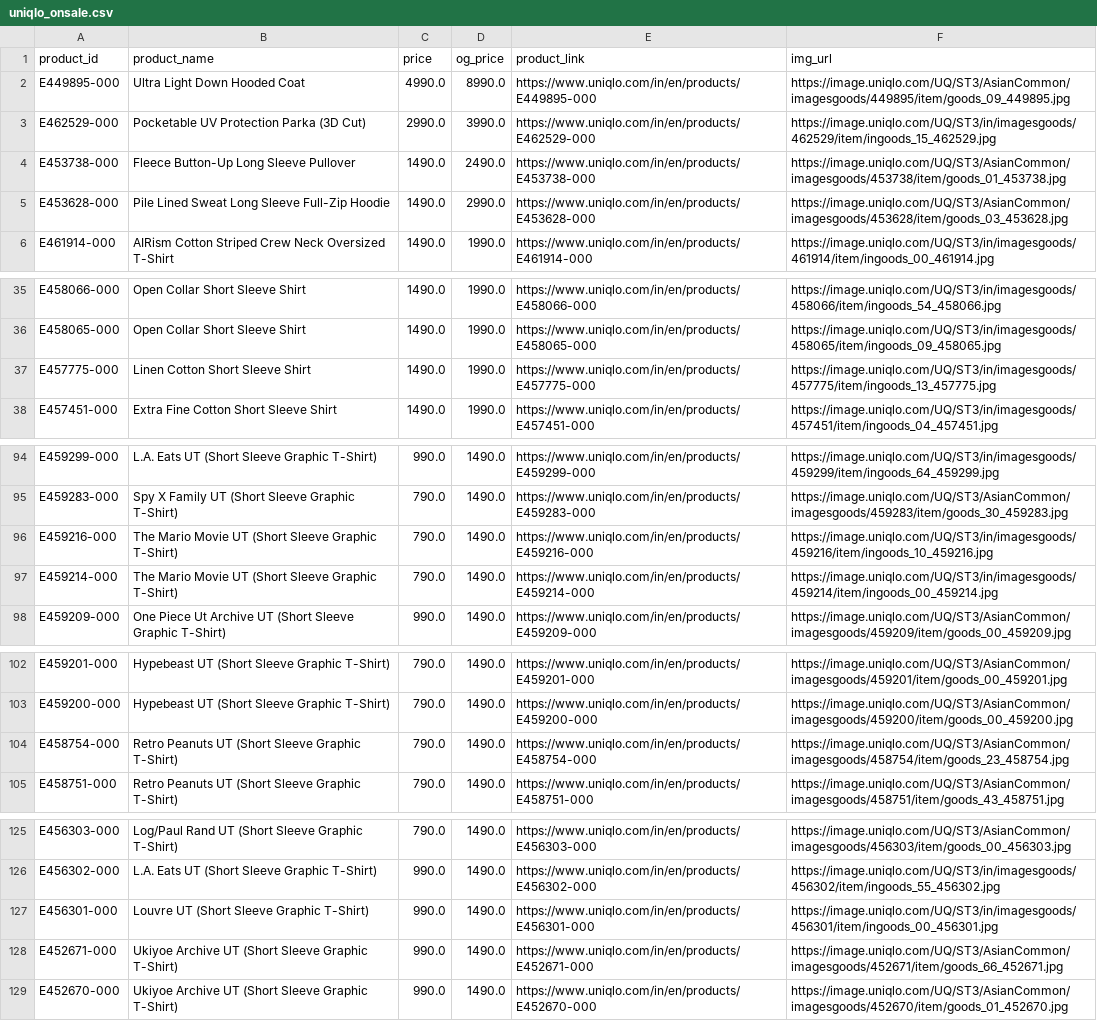
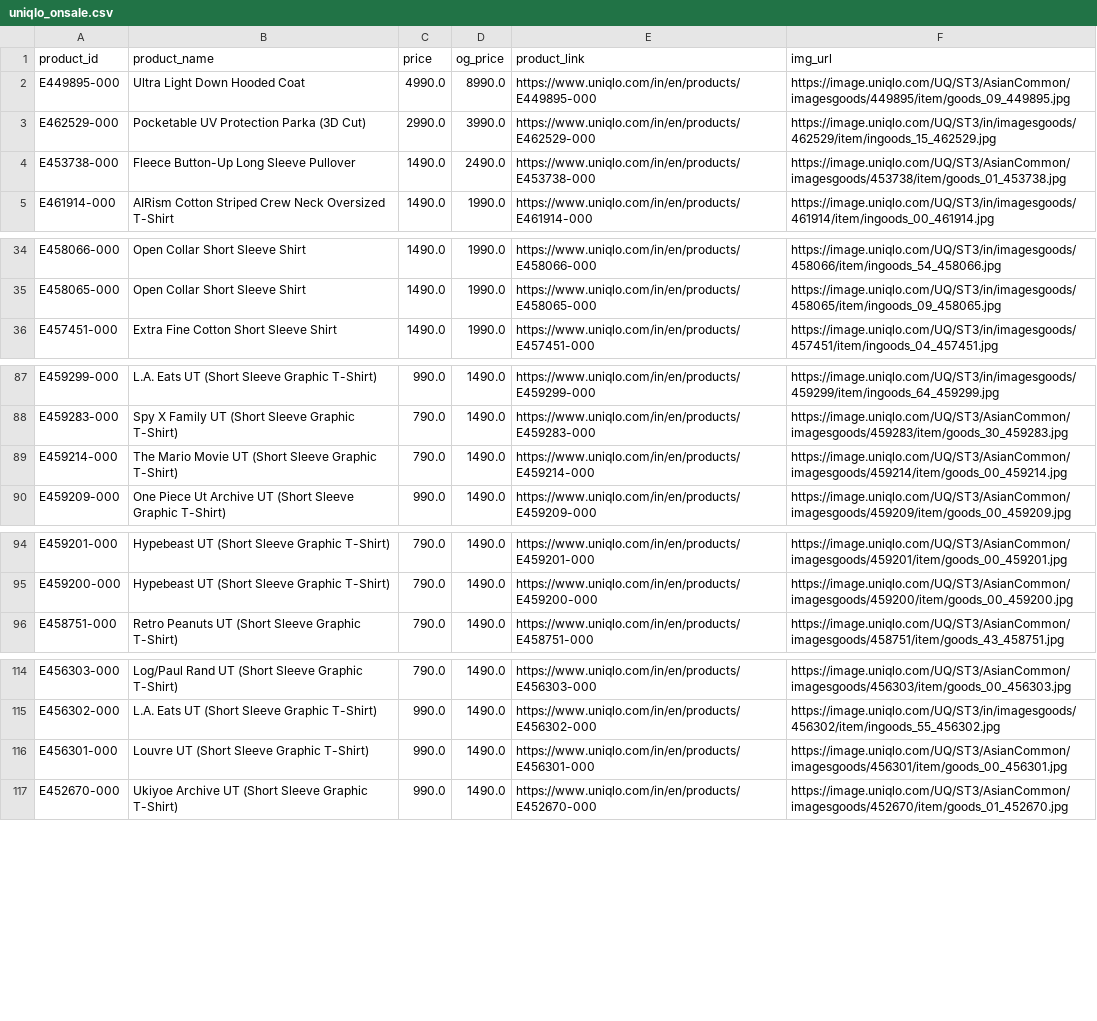
Before and after one commit to ajitchincholkar/Fashion-Sale-Explorer, a CSV file: backend/data/processed/uniqlo_onsale.csv, drawn as a sheet; only a part is shown, gaps mark what is left out; the diff covers the shown part only.

```diff
--- a/backend/data/processed/uniqlo_onsale.csv
+++ b/backend/data/processed/uniqlo_onsale.csv
@@ -4,3 +4,2 @@ E462529-000,Pocketable UV Protection Parka (3D Cut),2990.0,3990.0,https://www.un
 E453738-000,Fleece Button-Up Long Sleeve Pullover,1490.0,2490.0,https://www.uniqlo.com/in/en/products/E453738-000,https://image.uniqlo.com/UQ/ST3/AsianCommon/imagesgoods/453738/item/goods_01_453738.jpg
-E453628-000,Pile Lined Sweat Long Sleeve Full-Zip Hoodie,1490.0,2990.0,https://www.uniqlo.com/in/en/products/E453628-000,https://image.uniqlo.com/UQ/ST3/AsianCommon/imagesgoods/453628/item/goods_03_453628.jpg
 E461914-000,AIRism Cotton Striped Crew Neck Oversized T-Shirt,1490.0,1990.0,https://www.uniqlo.com/in/en/products/E461914-000,https://image.uniqlo.com/UQ/ST3/in/imagesgoods/461914/item/ingoods_00_461914.jpg
@@ -36,3 +35,2 @@ E458066-000,Open Collar Short Sleeve Shirt,1490.0,1990.0,https://www.uniqlo.com/
 E458065-000,Open Collar Short Sleeve Shirt,1490.0,1990.0,https://www.uniqlo.com/in/en/products/E458065-000,https://image.uniqlo.com/UQ/ST3/in/imagesgoods/458065/item/ingoods_09_458065.jpg
-E457775-000,Linen Cotton Short Sleeve Shirt,1490.0,1990.0,https://www.uniqlo.com/in/en/products/E457775-000,https://image.uniqlo.com/UQ/ST3/in/imagesgoods/457775/item/ingoods_13_457775.jpg
 E457451-000,Extra Fine Cotton Short Sleeve Shirt,1490.0,1990.0,https://www.uniqlo.com/in/en/products/E457451-000,https://image.uniqlo.com/UQ/ST3/in/imagesgoods/457451/item/ingoods_04_457451.jpg
@@ -95,4 +88,3 @@ E459299-000,L.A. Eats UT (Short Sleeve Graphic T-Shirt),990.0,1490.0,https://www
 E459283-000,Spy X Family UT (Short Sleeve Graphic T-Shirt),790.0,1490.0,https://www.uniqlo.com/in/en/products/E459283-000,https://image.uniqlo.com/UQ/ST3/AsianCommon/imagesgoods/459283/item/goods_30_459283.jpg
-E459216-000,The Mario Movie UT (Short Sleeve Graphic T-Shirt),790.0,1490.0,https://www.uniqlo.com/in/en/products/E459216-000,https://image.uniqlo.com/UQ/ST3/in/imagesgoods/459216/item/ingoods_10_459216.jpg
-E459214-000,The Mario Movie UT (Short Sleeve Graphic T-Shirt),790.0,1490.0,https://www.uniqlo.com/in/en/products/E459214-000,https://image.uniqlo.com/UQ/ST3/in/imagesgoods/459214/item/ingoods_00_459214.jpg
+E459214-000,The Mario Movie UT (Short Sleeve Graphic T-Shirt),790.0,1490.0,https://www.uniqlo.com/in/en/products/E459214-000,https://image.uniqlo.com/UQ/ST3/AsianCommon/imagesgoods/459214/item/goods_00_459214.jpg
 E459209-000,One Piece Ut Archive UT (Short Sleeve Graphic T-Shirt),990.0,1490.0,https://www.uniqlo.com/in/en/products/E459209-000,https://image.uniqlo.com/UQ/ST3/AsianCommon/imagesgoods/459209/item/goods_00_459209.jpg
@@ -103,3 +95,2 @@ E459201-000,Hypebeast UT (Short Sleeve Graphic T-Shirt),790.0,1490.0,https://www
 E459200-000,Hypebeast UT (Short Sleeve Graphic T-Shirt),790.0,1490.0,https://www.uniqlo.com/in/en/products/E459200-000,https://image.uniqlo.com/UQ/ST3/AsianCommon/imagesgoods/459200/item/goods_00_459200.jpg
-E458754-000,Retro Peanuts UT (Short Sleeve Graphic T-Shirt),790.0,1490.0,https://www.uniqlo.com/in/en/products/E458754-000,https://image.uniqlo.com/UQ/ST3/AsianCommon/imagesgoods/458754/item/goods_23_458754.jpg
 E458751-000,Retro Peanuts UT (Short Sleeve Graphic T-Shirt),790.0,1490.0,https://www.uniqlo.com/in/en/products/E458751-000,https://image.uniqlo.com/UQ/ST3/AsianCommon/imagesgoods/458751/item/goods_43_458751.jpg
@@ -126,4 +115,3 @@ E456303-000,Log/Paul Rand UT (Short Sleeve Graphic T-Shirt),790.0,1490.0,https:/
 E456302-000,L.A. Eats UT (Short Sleeve Graphic T-Shirt),990.0,1490.0,https://www.uniqlo.com/in/en/products/E456302-000,https://image.uniqlo.com/UQ/ST3/in/imagesgoods/456302/item/ingoods_55_456302.jpg
-E456301-000,Louvre UT (Short Sleeve Graphic T-Shirt),990.0,1490.0,https://www.uniqlo.com/in/en/products/E456301-000,https://image.uniqlo.com/UQ/ST3/in/imagesgoods/456301/item/ingoods_00_456301.jpg
-E452671-000,Ukiyoe Archive UT (Short Sleeve Graphic T-Shirt),990.0,1490.0,https://www.uniqlo.com/in/en/products/E452671-000,https://image.uniqlo.com/UQ/ST3/AsianCommon/imagesgoods/452671/item/goods_66_452671.jpg
+E456301-000,Louvre UT (Short Sleeve Graphic T-Shirt),990.0,1490.0,https://www.uniqlo.com/in/en/products/E456301-000,https://image.uniqlo.com/UQ/ST3/AsianCommon/imagesgoods/456301/item/goods_00_456301.jpg
 E452670-000,Ukiyoe Archive UT (Short Sleeve Graphic T-Shirt),990.0,1490.0,https://www.uniqlo.com/in/en/products/E452670-000,https://image.uniqlo.com/UQ/ST3/AsianCommon/imagesgoods/452670/item/goods_01_452670.jpg
```
Also changed, not shown: 4 added rows, 14 removed rows and 16 edited cells elsewhere in this file, backend/data/processed/zara_onsale.csv, 11 other files.
